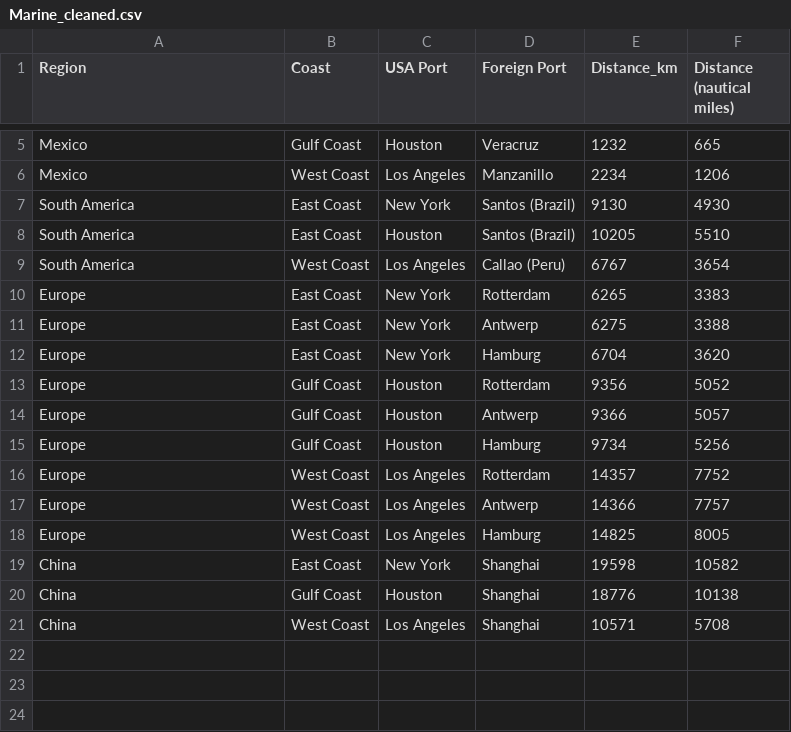
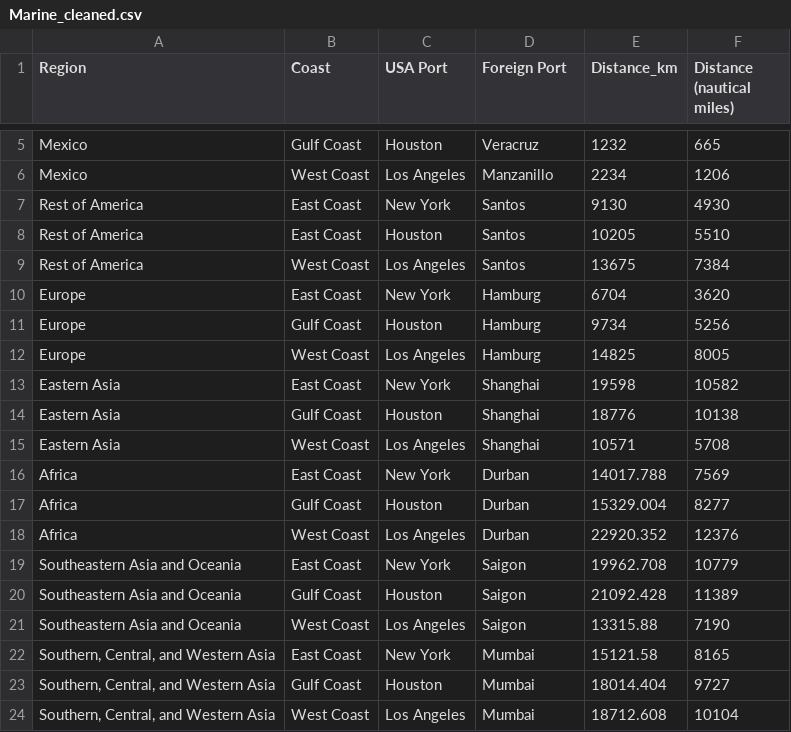
Before and after one commit to POD-LCA/pod_lca, a CSV file: data/transportation_dataset/Marine_cleaned.csv, drawn as a sheet; only a part is shown, gaps mark what is left out.

```diff
--- a/data/transportation_dataset/Marine_cleaned.csv
+++ b/data/transportation_dataset/Marine_cleaned.csv
@@ -6,16 +6,19 @@ Mexico,Gulf Coast,Houston,Veracruz,1232,665
 Mexico,West Coast,Los Angeles,Manzanillo,2234,1206
-South America,East Coast,New York,Santos (Brazil),9130,4930
-South America,East Coast,Houston,Santos (Brazil),10205,5510
-South America,West Coast,Los Angeles,Callao (Peru),6767,3654
-Europe,East Coast,New York,Rotterdam,6265,3383
-Europe,East Coast,New York,Antwerp,6275,3388
+Rest of America,East Coast,New York,Santos,9130,4930
+Rest of America,East Coast,Houston,Santos,10205,5510
+Rest of America,West Coast,Los Angeles,Santos,13675,7384
 Europe,East Coast,New York,Hamburg,6704,3620
-Europe,Gulf Coast,Houston,Rotterdam,9356,5052
-Europe,Gulf Coast,Houston,Antwerp,9366,5057
 Europe,Gulf Coast,Houston,Hamburg,9734,5256
-Europe,West Coast,Los Angeles,Rotterdam,14357,7752
-Europe,West Coast,Los Angeles,Antwerp,14366,7757
 Europe,West Coast,Los Angeles,Hamburg,14825,8005
-China,East Coast,New York,Shanghai,19598,10582
-China,Gulf Coast,Houston,Shanghai,18776,10138
-China,West Coast,Los Angeles,Shanghai,10571,5708
+Eastern Asia,East Coast,New York,Shanghai,19598,10582
+Eastern Asia,Gulf Coast,Houston,Shanghai,18776,10138
+Eastern Asia,West Coast,Los Angeles,Shanghai,10571,5708
+Africa,East Coast,New York,Durban,14017.788,7569
+Africa,Gulf Coast,Houston,Durban,15329.004,8277
+Africa,West Coast,Los Angeles,Durban,22920.352,12376
+Southeastern Asia and Oceania,East Coast,New York,Saigon,19962.708,10779
+Southeastern Asia and Oceania,Gulf Coast,Houston,Saigon,21092.428,11389
+Southeastern Asia and Oceania,West Coast,Los Angeles,Saigon,13315.88,7190
+"Southern, Central, and Western Asia",East Coast,New York,Mumbai,15121.58,8165
+"Southern, Central, and Western Asia",Gulf Coast,Houston,Mumbai,18014.404,9727
+"Southern, Central, and Western Asia",West Coast,Los Angeles,Mumbai,18712.608,10104
```
Also changed, not shown: 4 other files.
